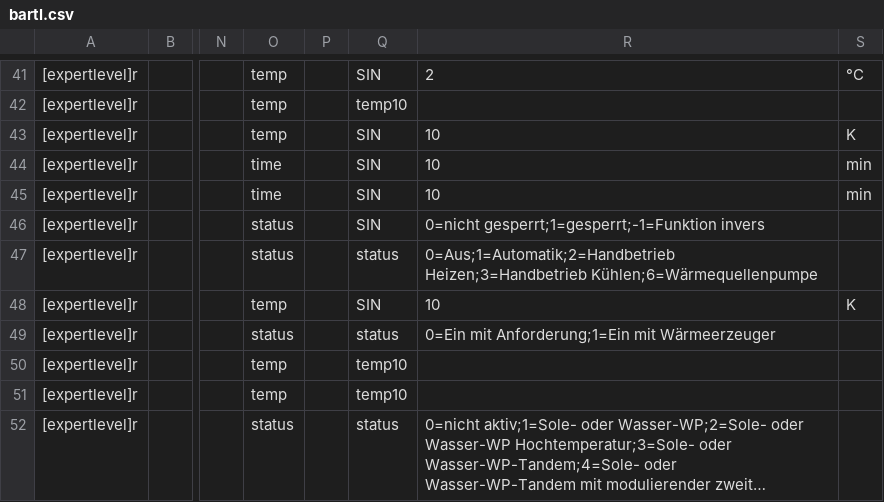
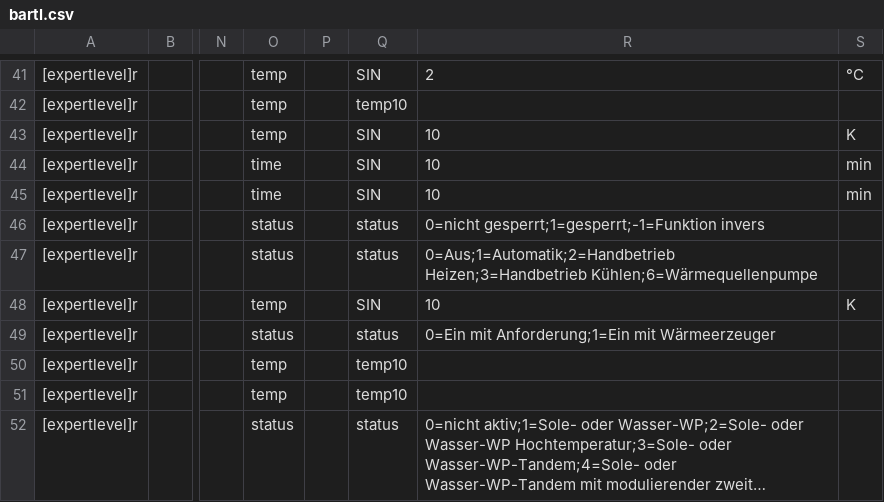
Before and after one commit to kaschmo/ebusd-configuration, a CSV file: ebusd-2.1.x/de/bartl_tem/bartl.csv, drawn as a sheet; only a part is shown, gaps mark what is left out; long unchanged cells end in …; the diff names each change by its address in the sheet, - before the commit and + after, or states it on an @@ line.

Commit message:
Fix csv

```diff
--- a/ebusd-2.1.x/de/bartl_tem/bartl.csv
+++ b/ebusd-2.1.x/de/bartl_tem/bartl.csv
-Q46: SIN
+Q46: status
```
